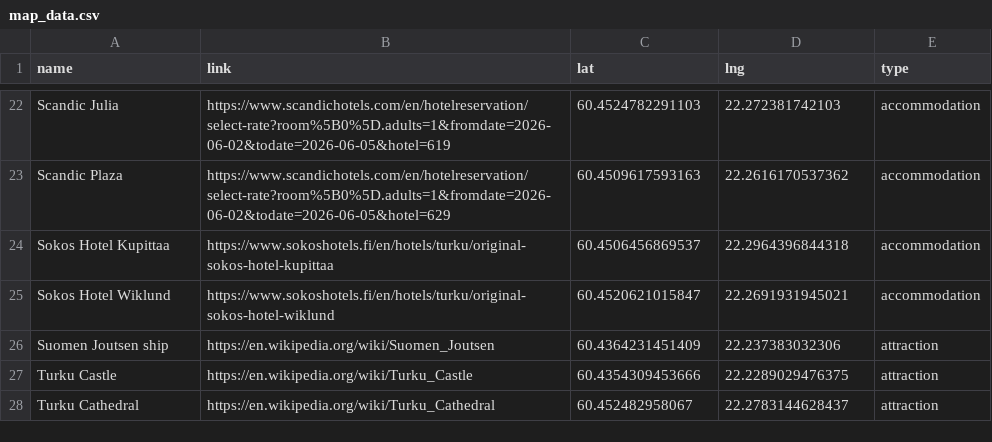
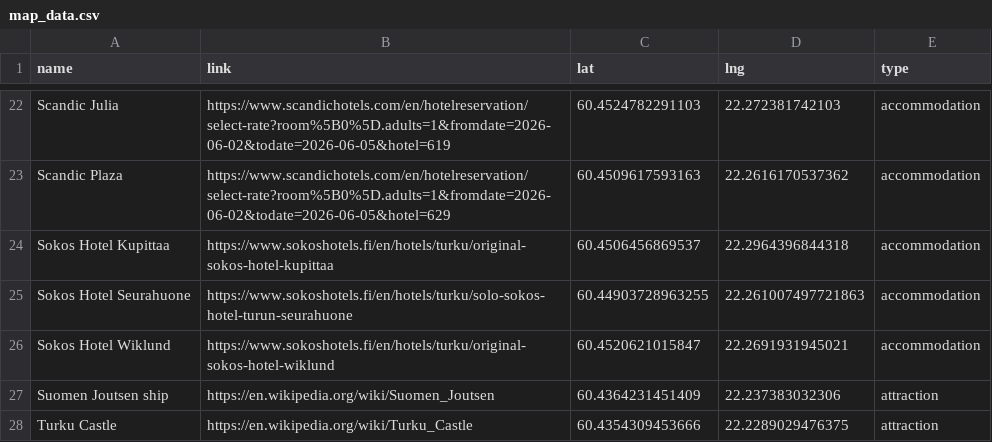
Before and after one commit to Bioconductor/EuroBioC2026, a CSV file: data/map_data.csv, drawn as a sheet; only a part is shown, gaps mark what is left out; the shorter side is filled out with more unchanged rows; the diff names each change by its address in the sheet, - before the commit and + after, or states it on an @@ line.

Commit message:
Add info on another partner hotel

```diff
--- a/data/map_data.csv
+++ b/data/map_data.csv
+row 25: Sokos Hotel Seurahuone | https://www.sokoshotels.fi/en/hotels/turku/solo-sokos-hotel-turun-seurahuone | 60.44903728963255 | 22.261007497721863 | accommodation
```
Also changed, not shown: 1 other file.
